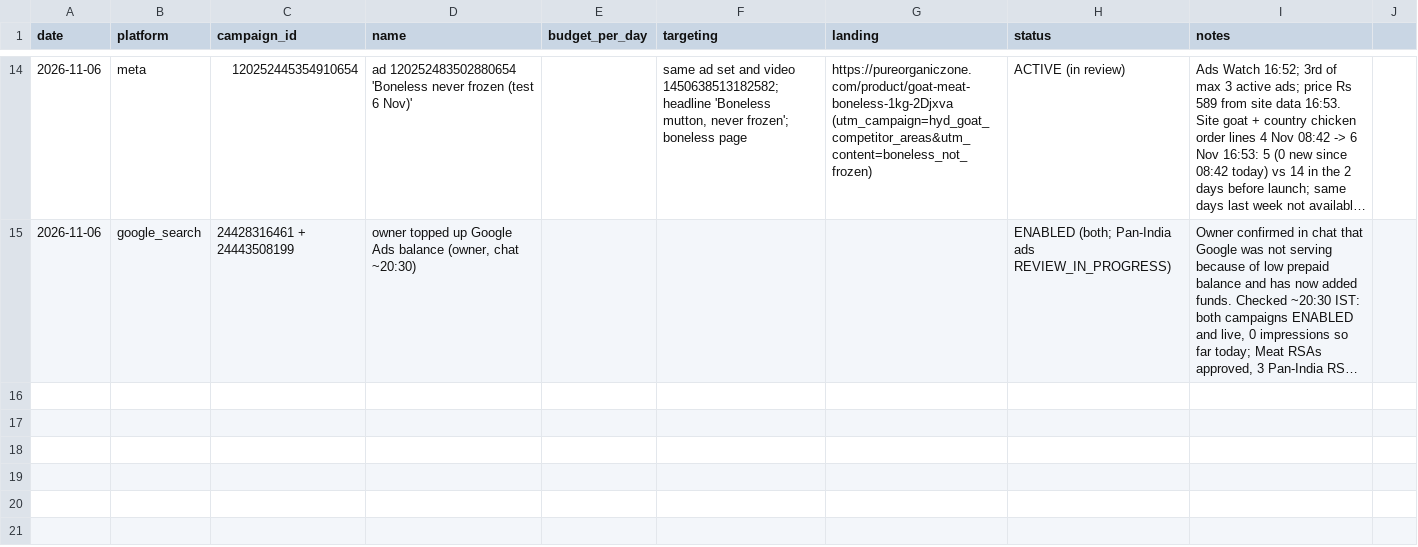
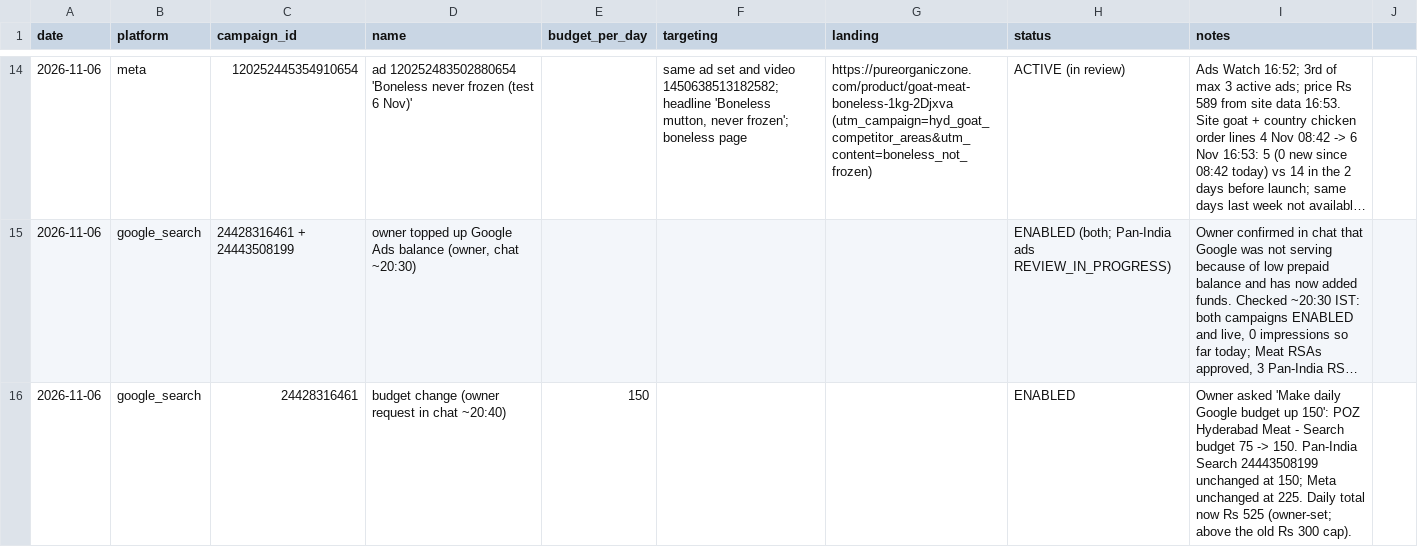
Before and after one commit to gjsgopi-dev/pureorganiczone-reels, a CSV file: insights/ads_log.csv, drawn as a sheet; only a part is shown, gaps mark what is left out; long unchanged cells end in …; the diff names each change by its address in the sheet, - before the commit and + after, or states it on an @@ line.

```diff
--- a/insights/ads_log.csv
+++ b/insights/ads_log.csv
+row 16: 2026-11-06 | google_search | 24428316461 | budget change (owner request in chat ~20:40) | 150 |  |  | ENABLED | Owner asked 'Make daily Google budget up 150': POZ Hyderabad Meat - Search budget 75 -> 150. Pan-India Search 24443508199 unchanged at 150; Meta unchanged at 225. Daily total now Rs 525 (owner-set; above the old Rs 300 cap).
```
